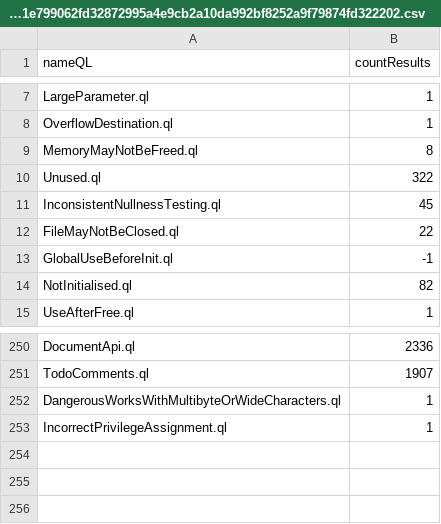
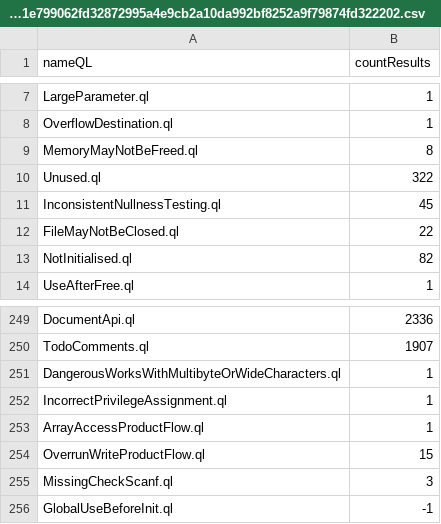
Before and after one commit to gergimentr/alldb, a CSV file: results/c5a3dd47e0e9e5d62bdb58149fc6ed3369351069464769d3de05361d11d9132567a8ecfe41e799062fd32872995a4e9cb2a10da992bf8252a9f79874fd322202.csv, drawn as a sheet; only a part is shown, gaps mark what is left out.

Commit message:
result works

```diff
--- a/results/c5a3dd47e0e9e5d62bdb58149fc6ed3369351069464769d3de05361d11d9132567a8ecfe41e799062fd32872995a4e9cb2a10da992bf8252a9f79874fd322202.csv
+++ b/results/c5a3dd47e0e9e5d62bdb58149fc6ed3369351069464769d3de05361d11d9132567a8ecfe41e799062fd32872995a4e9cb2a10da992bf8252a9f79874fd322202.csv
@@ -12,3 +12,2 @@ InconsistentNullnessTesting.ql,45
 FileMayNotBeClosed.ql,22
-GlobalUseBeforeInit.ql,-1
 NotInitialised.ql,82
@@ -253 +252,5 @@ DangerousWorksWithMultibyteOrWideCharacters.ql,1
 IncorrectPrivilegeAssignment.ql,1
+ArrayAccessProductFlow.ql,1
+OverrunWriteProductFlow.ql,15
+MissingCheckScanf.ql,3
+GlobalUseBeforeInit.ql,-1
```
Also changed, not shown: results/0c61c801654d422ded2c4f2e886ef3eff22609fa39422cbb0d319520b726119133069a5c5963b333419fe4872de73398e88497b1deb0d4f402b52c9f45ce14f5.csv, 1 other file.
